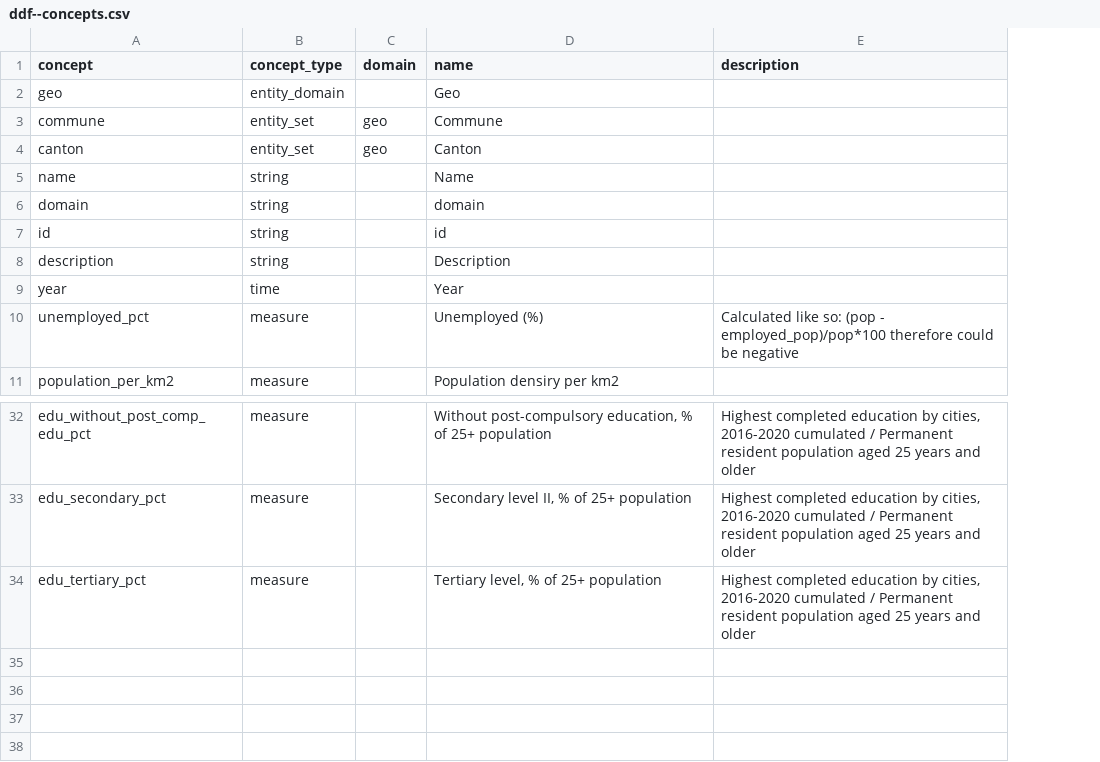
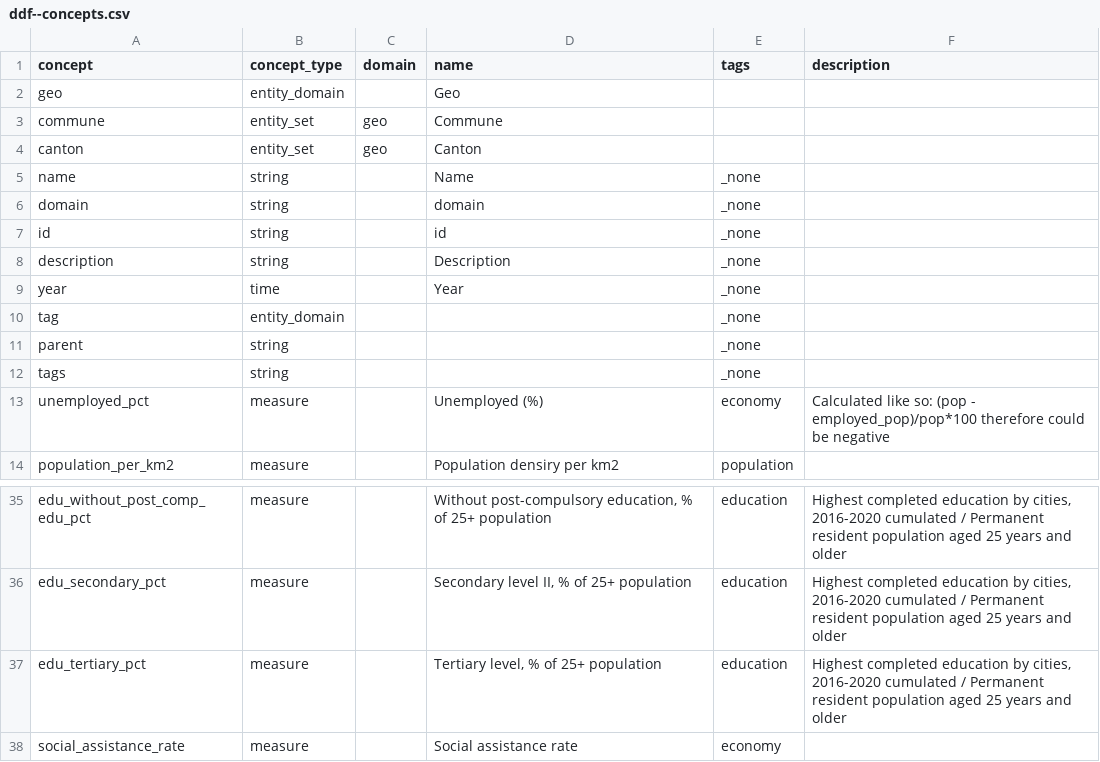
Before and after one commit to open-numbers/ddf--switzerland, a CSV file: ddf--concepts.csv, drawn as a sheet; only a part is shown, gaps mark what is left out; the diff names each change by its address in the sheet, - before the commit and + after, or states it on an @@ line.

Commit message:
Add tags, add social assistance

```diff
--- a/ddf--concepts.csv
+++ b/ddf--concepts.csv
+column E (tags), rows 5-9: all _none; rows 13-14: economy | population; rows 35-37: all education
+row 10: tag | entity_domain |  |  | _none
+row 11: parent | string |  |  | _none
+row 12: tags | string |  |  | _none
+row 38: social_assistance_rate | measure |  | Social assistance rate | economy
```
Also changed, not shown: 3 other files.
